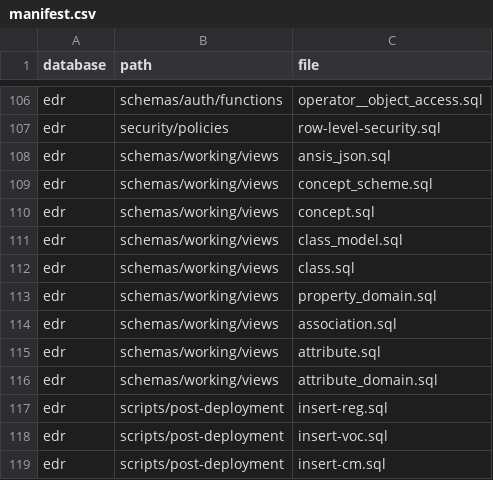
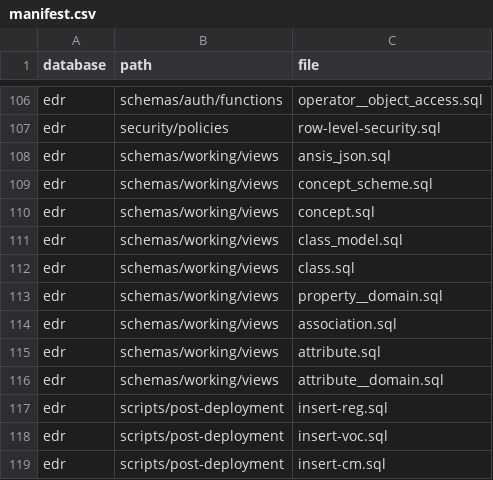
Before and after one commit to manaakiwhenua/ansis-edr-db, a CSV file: code/manifest.csv, drawn as a sheet; only a part is shown, gaps mark what is left out.

Commit message:
Updated manifest to load JSON schema data. But now with 100% fewer typos.

```diff
--- a/code/manifest.csv
+++ b/code/manifest.csv
@@ -112,6 +112,6 @@ edr,schemas/working/views,class_model.sql
 edr,schemas/working/views,class.sql
-edr,schemas/working/views,property_domain.sql
+edr,schemas/working/views,property__domain.sql
 edr,schemas/working/views,association.sql
 edr,schemas/working/views,attribute.sql
-edr,schemas/working/views,attribute_domain.sql
+edr,schemas/working/views,attribute__domain.sql
 edr,scripts/post-deployment,insert-reg.sql
```
